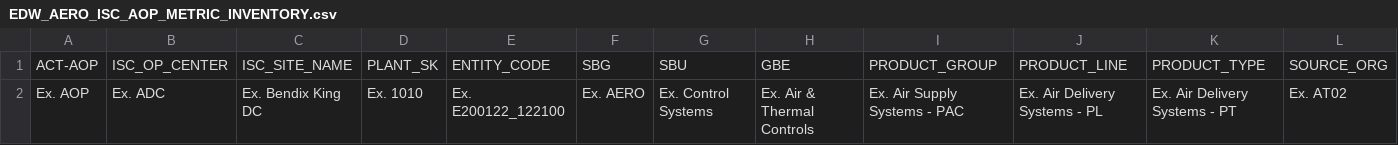
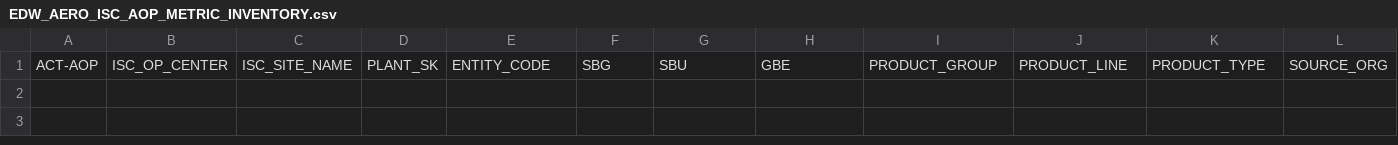
Before and after one commit to BrianneNajera/ISC-Flat-File-Requ-Dashboard, a CSV file: assets/template-csv/EDW_AERO_ISC_AOP_METRIC_INVENTORY.csv, drawn as a sheet; only a part is shown; rows hold the shown columns only; the diff names each change by its address in the sheet, - before the commit and + after, or states it on an @@ line.

Commit message:
Update inventory and chronic rank templates

```diff
--- a/assets/template-csv/EDW_AERO_ISC_AOP_METRIC_INVENTORY.csv
+++ b/assets/template-csv/EDW_AERO_ISC_AOP_METRIC_INVENTORY.csv
-row 2: Ex. AOP | Ex. ADC | Ex. Bendix King DC | Ex. 1010 | Ex. E200122_122100 | Ex. AERO | Ex. Control Systems | Ex. Air & Thermal Controls | Ex. Air Supply Systems - PAC | Ex. Air Delivery Systems - PL | Ex. Air Delivery Systems - PT | Ex. AT02
```
Also changed, not shown: 2 other files.
